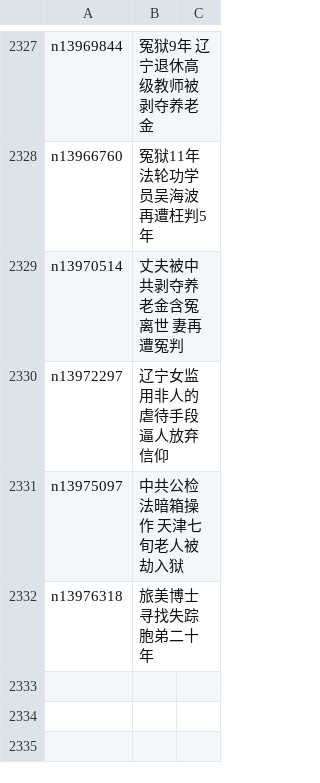
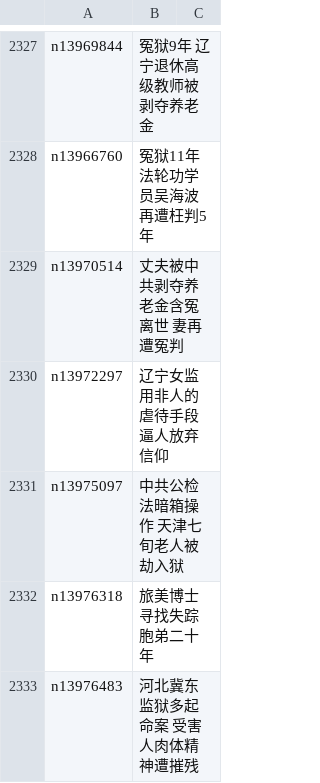
Before and after one commit to epic-marker/epoch-special, a CSV file: indexes/nf4379.csv, drawn as a sheet; only a part is shown, gaps mark what is left out; the diff names each change by its address in the sheet, - before the commit and + after, or states it on an @@ line.

```diff
--- a/indexes/nf4379.csv
+++ b/indexes/nf4379.csv
+row 2333: n13976483 | 河北冀东监狱多起命案 受害人肉体精神遭摧残
```
Also changed, not shown: 21 other files.
